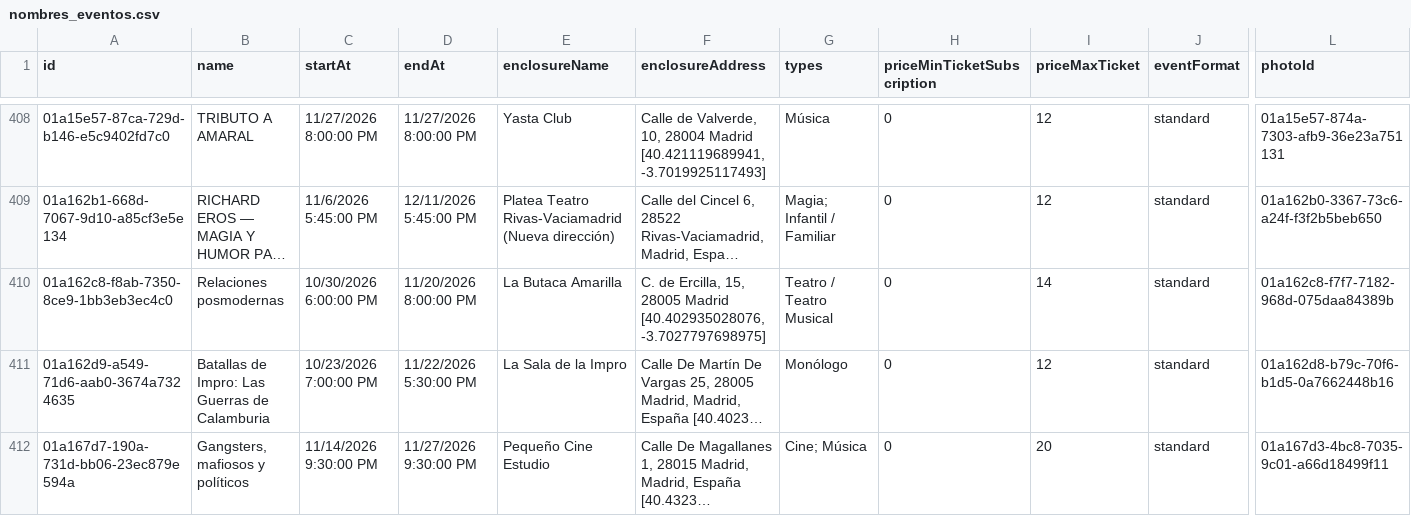
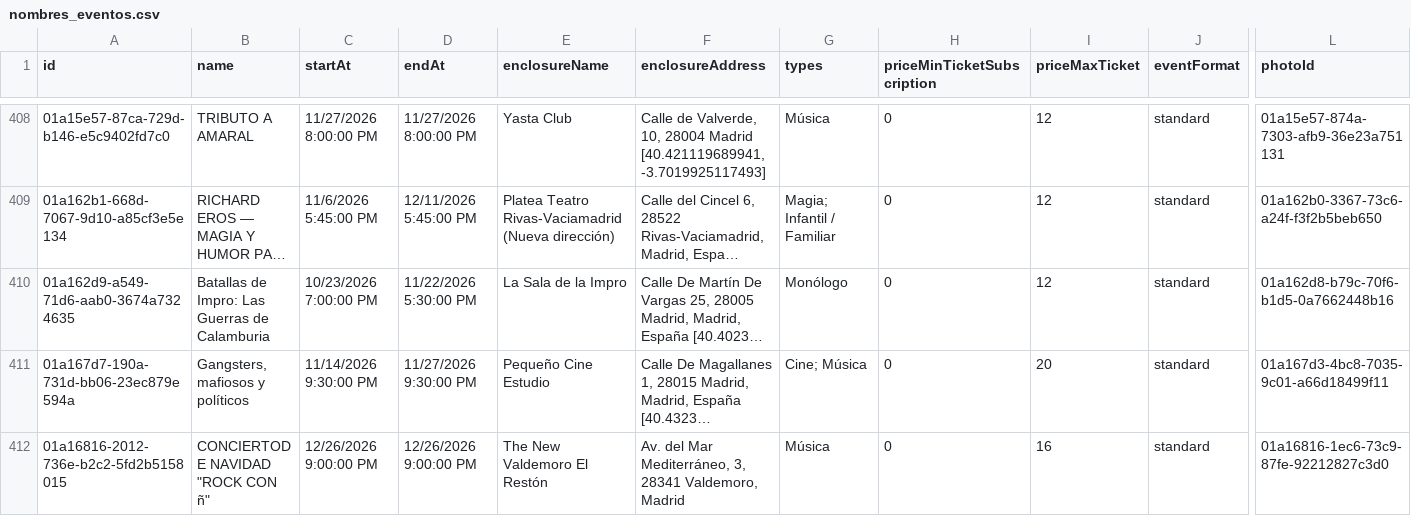
Before and after one commit to valonsot/ScheduleScript, a CSV file: nombres_eventos.csv, drawn as a sheet; only a part is shown, gaps mark what is left out; the shorter side is filled out with more unchanged rows; long unchanged cells end in …; rows hold the shown columns only; the diff names each change by its address in the sheet, - before the commit and + after, or states it on an @@ line.

```diff
--- a/nombres_eventos.csv
+++ b/nombres_eventos.csv
-row 410: 01a162c8-f8ab-7350-8ce9-1bb3eb3ec4c0 | Relaciones posmodernas | 10/30/2026 6:00:00 PM | 11/20/2026 8:00:00 PM | La Butaca Amarilla | C. de Ercilla, 15, 28005 Madrid [40.402935028076, -3.7027797698975] | Teatro / Teatro Musical | 0 | 14 | standard | 01a162c8-f7f7-7182-968d-075daa84389b
```
